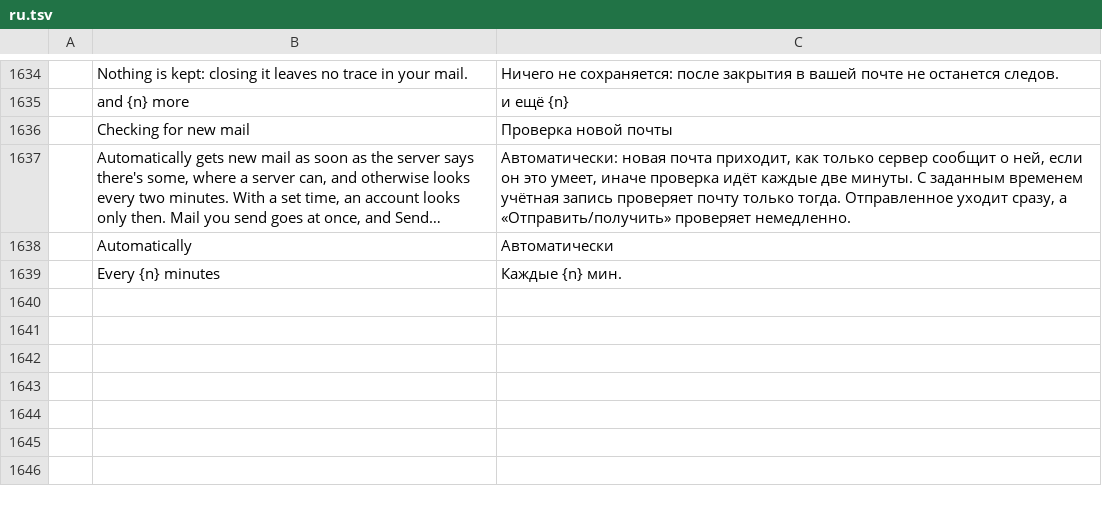
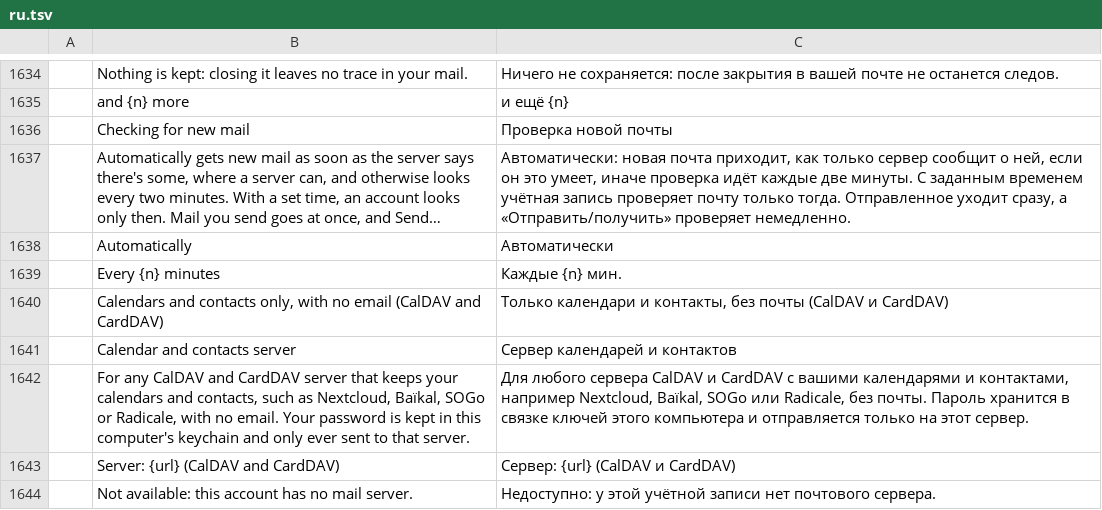
Before and after one commit to ZIDAN44/mailcraft, a TSV file: crates/ui-egui/src/i18n/ru.tsv, drawn as a sheet; only a part is shown, gaps mark what is left out; long unchanged cells end in …; the diff names each change by its address in the sheet, - before the commit and + after, or states it on an @@ line.

Commit message:
Add account: calendars and contacts only
The UI for issue #61. Add account has "Calendars and contacts only, with no email (CalDAV and
CardDAV)": the server's address, the user name, the password (an app password, as Nextcloud
wants), the address the account goes by and meetings are organised as, and a name. Adding one
shows the calendar.

Such an account isn't called the sample mailbox anywhere. File › Info names it "Calendars and
contacts", with its server, Password… and Calendar server…, and no mail server settings;
automatic replies say it has no mail server. The folder pane shows "Calendars and contacts", a
click away, instead of "Loading folders…" for good, and its menu has Sign in again. `--cmd
ui.addAccount={"calendarOnly":true}` opens the dialog that way.

Looked at in the app, against a calendar-only account synced with Nextcloud: the dialog, the
folder pane, File › Info and the calendar with the server's event. Every catalog has the five new
strings.

```diff
--- a/crates/ui-egui/src/i18n/ru.tsv
+++ b/crates/ui-egui/src/i18n/ru.tsv
+row 1640:  | Calendars and contacts only, with no email (CalDAV and CardDAV) | Только календари и контакты, без почты (CalDAV и CardDAV)
+row 1641:  | Calendar and contacts server | Сервер календарей и контактов
+row 1642:  | For any CalDAV and CardDAV server that keeps your calendars and contacts, such as Nextcloud, Baïkal, SOGo or Radicale, with no email. Your password is kept in this computer's keychain and only ever sent to that server. | Для любого сервера CalDAV и CardDAV с вашими календарями и контактами, например Nextcloud, Baïkal, SOGo или Radicale, без почты. Пароль хранится в связке ключей этого компьютера и отправляется только на этот сервер.
+row 1643:  | Server: {url} (CalDAV and CardDAV) | Сервер: {url} (CalDAV и CardDAV)
+row 1644:  | Not available: this account has no mail server. | Недоступно: у этой учётной записи нет почтового сервера.
```
Also changed, not shown: crates/ui-egui/src/i18n/ar.tsv, crates/ui-egui/src/i18n/fr.tsv, 22 other files.
